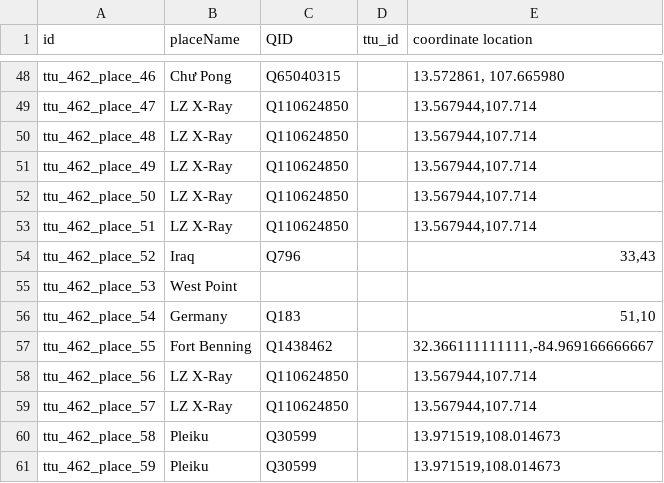
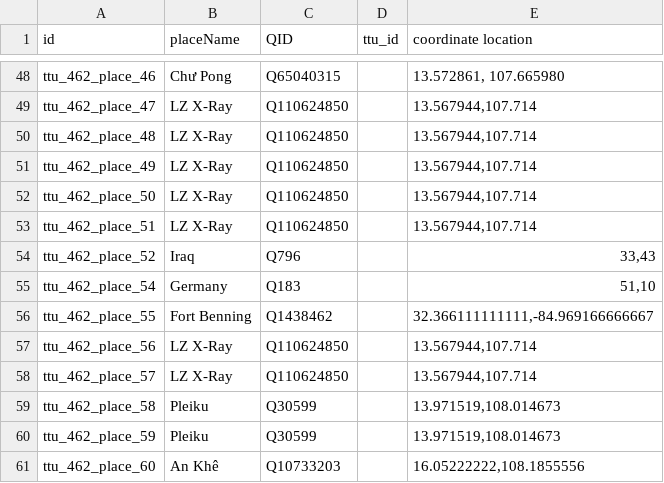
Before and after one commit to Dartmouth-Digital-History-Initiative/VNCA-Encoding, a TSV file: tsv/0462_nadal_tony_places.tsv, drawn as a sheet; only a part is shown, gaps mark what is left out; the shorter side is filled out with more unchanged rows.

Commit message:
Update 0462_nadal_tony_places.tsv

```diff
--- a/tsv/0462_nadal_tony_places.tsv
+++ b/tsv/0462_nadal_tony_places.tsv
@@ -54,3 +54,2 @@ ttu_462_place_51	LZ X-Ray	Q110624850		"13.567944,107.714"
 ttu_462_place_52	Iraq	Q796		"33,43"
-ttu_462_place_53	West Point			
 ttu_462_place_54	Germany	Q183		"51,10"
```
